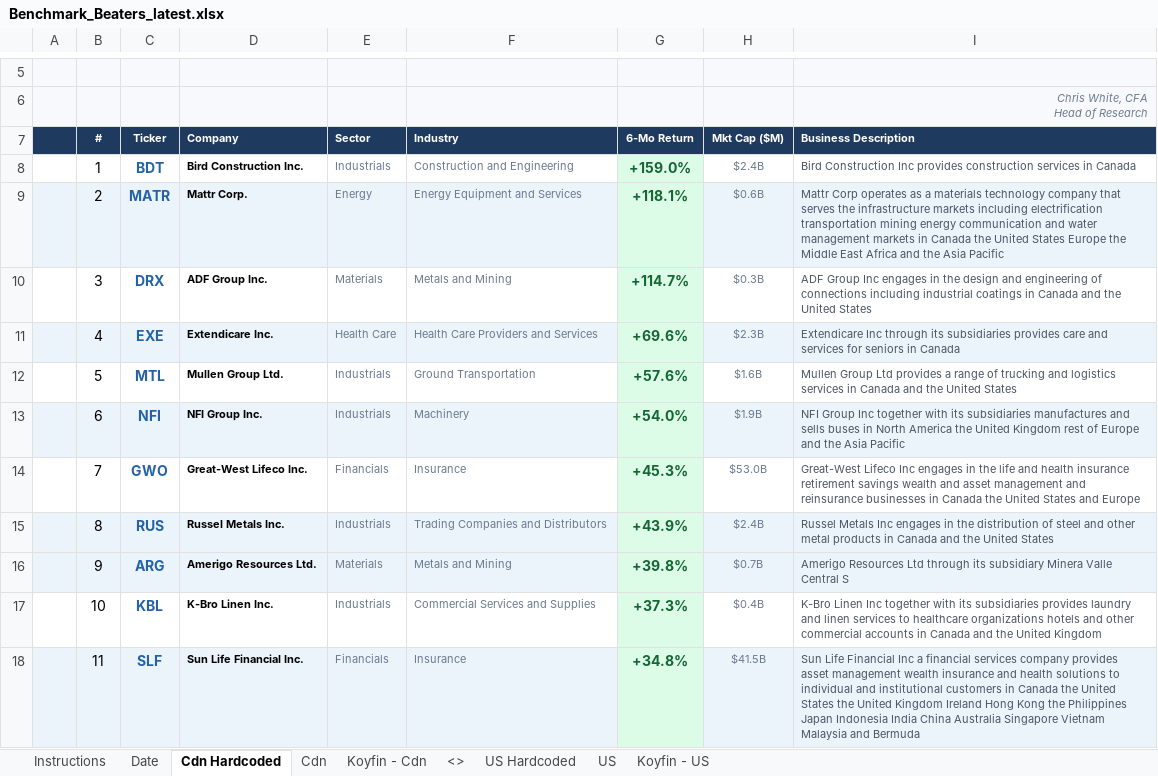
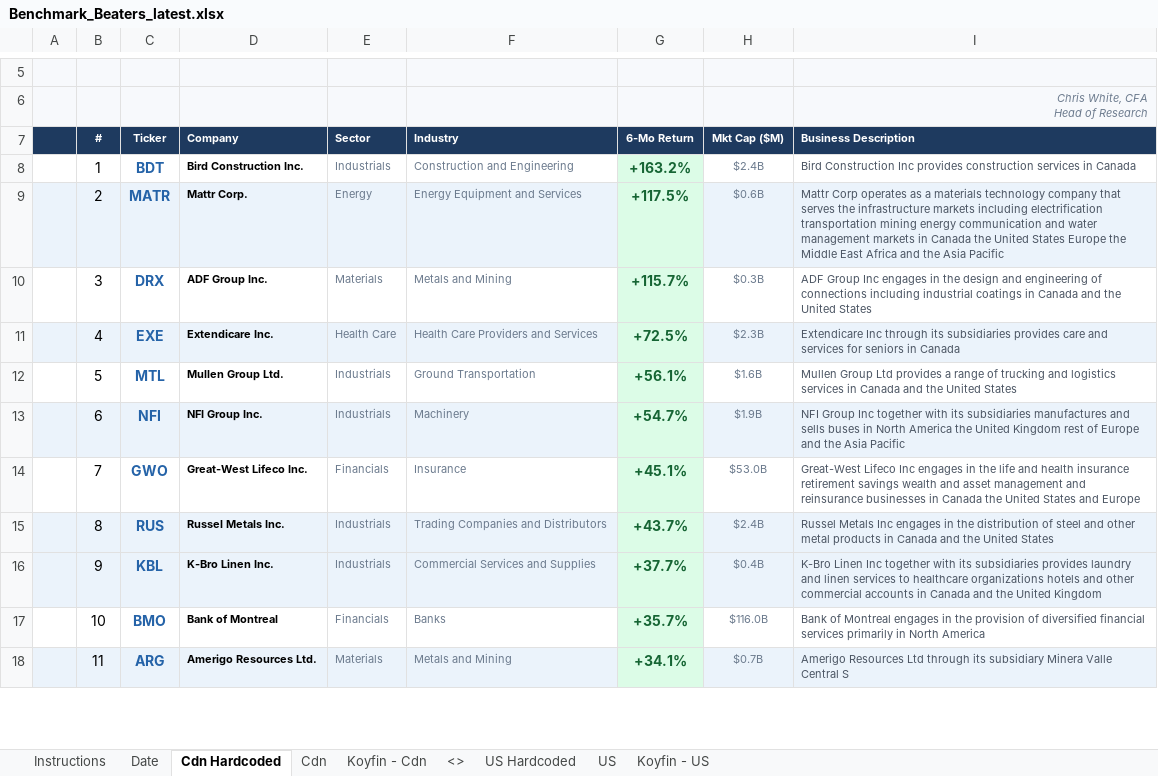
Before and after one commit to 5iResearch/data-scripts, an Excel workbook: outputs/benchmark-beaters/Benchmark_Beaters_latest.xlsx, sheet Cdn Hardcoded, drawn as a sheet; only a part is shown, gaps mark what is left out; values as stored, in another font and other column widths than the file's, no borders; conditional formats not drawn; the diff covers the shown part only; the diff names each change by its address in the sheet, - before the commit and + after, or states it on an @@ line.

```diff
--- a/outputs/benchmark-beaters/Benchmark_Beaters_latest.xlsx (sheet Cdn Hardcoded)
+++ b/outputs/benchmark-beaters/Benchmark_Beaters_latest.xlsx (sheet Cdn Hardcoded)
-G8 (6-Mo Return): +159.0%
+G8 (6-Mo Return): +163.2%
-G9 (6-Mo Return): +118.1%
+G9 (6-Mo Return): +117.5%
-G10 (6-Mo Return): +114.7%
+G10 (6-Mo Return): +115.7%
-G11 (6-Mo Return): +69.6%
+G11 (6-Mo Return): +72.5%
-G12 (6-Mo Return): +57.6%
+G12 (6-Mo Return): +56.1%
-G13 (6-Mo Return): +54.0%
+G13 (6-Mo Return): +54.7%
-G14 (6-Mo Return): +45.3%
+G14 (6-Mo Return): +45.1%
-G15 (6-Mo Return): +43.9%
+G15 (6-Mo Return): +43.7%
-C16 (Ticker): ARG
+C16 (Ticker): KBL
-D16 (Company): Amerigo Resources Ltd.
+D16 (Company): K-Bro Linen Inc.
-E16 (Sector): Materials
+E16 (Sector): Industrials
-F16 (Industry): Metals and Mining
+F16 (Industry): Commercial Services and Supplies
-G16 (6-Mo Return): +39.8%
+G16 (6-Mo Return): +37.7%
-H16 (Mkt Cap ($M)): $0.7B
+H16 (Mkt Cap ($M)): $0.4B
-I16 (Business Description): Amerigo Resources Ltd through its subsidiary Minera Valle Central S
+I16 (Business Description): K-Bro Linen Inc together with its subsidiaries provides laundry and linen services to healthcare organizations hotels and other commercial accounts in Canada and the United Kingdom
-C17 (Ticker): KBL
+C17 (Ticker): BMO
-D17 (Company): K-Bro Linen Inc.
+D17 (Company): Bank of Montreal
-E17 (Sector): Industrials
+E17 (Sector): Financials
-F17 (Industry): Commercial Services and Supplies
+F17 (Industry): Banks
-G17 (6-Mo Return): +37.3%
+G17 (6-Mo Return): +35.7%
-H17 (Mkt Cap ($M)): $0.4B
+H17 (Mkt Cap ($M)): $116.0B
-I17 (Business Description): K-Bro Linen Inc together with its subsidiaries provides laundry and linen services to healthcare organizations hotels and other commercial accounts in Canada and the United Kingdom
+I17 (Business Description): Bank of Montreal engages in the provision of diversified financial services primarily in North America
-C18 (Ticker): SLF
+C18 (Ticker): ARG
-D18 (Company): Sun Life Financial Inc.
+D18 (Company): Amerigo Resources Ltd.
-E18 (Sector): Financials
+E18 (Sector): Materials
-F18 (Industry): Insurance
+F18 (Industry): Metals and Mining
-G18 (6-Mo Return): +34.8%
+G18 (6-Mo Return): +34.1%
-H18 (Mkt Cap ($M)): $41.5B
+H18 (Mkt Cap ($M)): $0.7B
-I18 (Business Description): Sun Life Financial Inc a financial services company provides asset management wealth insurance and health solutions to individual and institutional customers in Canada the United States the United Kingdom Ireland Hong Kong the Philippines Japan Indonesia India China Australia Singapore Vietnam Malaysia and Bermuda
+I18 (Business Description): Amerigo Resources Ltd through its subsidiary Minera Valle Central S
```
Also changed, not shown: 97 edited cells elsewhere in this sheet, sheet US Hardcoded, outputs/benchmark-beaters/Benchmark_Beaters_2026-07-21.xlsx, 2 other files.
